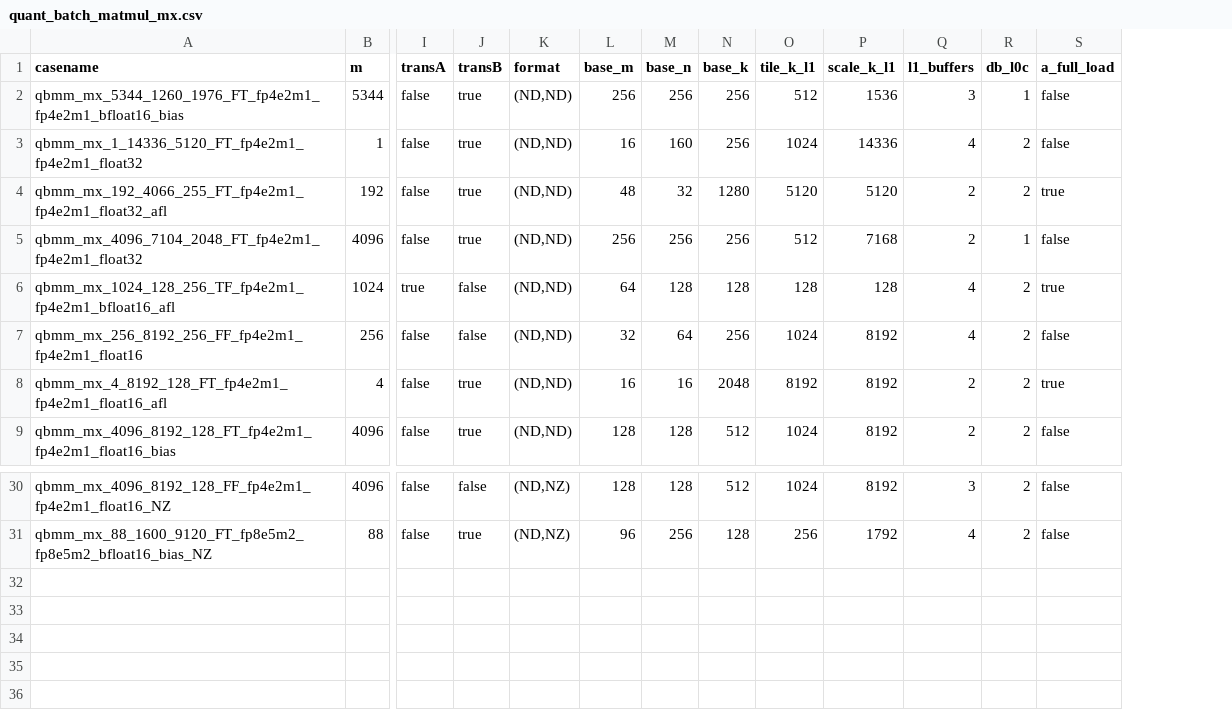
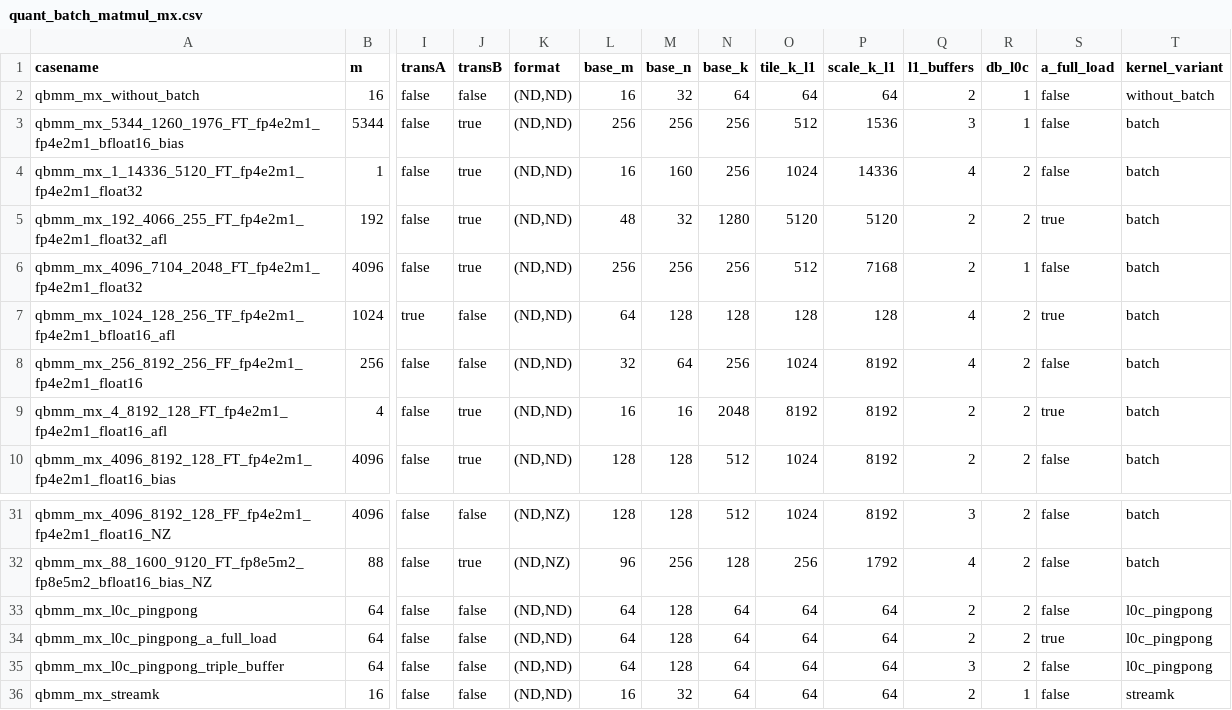
Before and after one commit to hicann/ops-tensor, a CSV file: examples/quant_batch_matmul/quant_batch_matmul_mx/quant_batch_matmul_mx.csv, drawn as a sheet; only a part is shown, gaps mark what is left out; addresses are those after the commit; rows hold the shown columns only; the diff names each change by its address in the sheet, - before the commit and + after, or states it on an @@ line.

Commit message:
feat(qbmm): 支持 Cube 无 Batch Kernel 与 L1 三缓冲
Co-authored-by: smdbha<panzhijie2@huawei.com>



# message auto-generated for no-merge-commit merge:
!343 merge master into master

feat(qbmm): 支持 Cube 无 Batch Kernel 与 L1 三缓冲

Created-by: smdbha
Commit-by: smdbha
Merged-by: cann-robot
Description: ## 描述
为 QBMM Cube Fixpipe 量化路径新增单 Batch 专用 Kernel，并补充 L1 三缓冲能力。

- 新增 `KernelMmadWithScaleFixpipeQuantWithoutBatch` 调度类型及 `kernel_qbmm_cube_without_batch.h`，固定 Batch=1，复用 QBMM BlockMmad 与 Scheduler，移除多 Batch 广播、地址换算和循环。
- `BlockMmadA8W8FixpipeQuant` 对非全载和 A 全载路径分别规划三缓冲 L1 地址，并用取模生成 0→1→2 的 buffer id；保留现有 2/4 缓冲路径。
- 保留 per-tensor/per-channel scale、Bias、Atomic Add 与尾块调度能力；补充无 Batch 和三缓冲相关 UT 入口、tiling 用例与数据生成支持。

## 关联的Issue
- #223

## 测试
- `gen_data.py --m 48 --n 80 --k 288 --x2_mode perchannel --bias --bias_dtype int32`：通过，并验证 per-channel scale 与 int32 bias 文件大小。
- 新增 tiling 默认值、三缓冲回绕及 K 尾块测试，并新增 per-tensor、per-channel、A Full Load 无 Batch Kernel 用例。
![ScreenShot_2026-09-10_153915_664.png](https://raw.gitcode.com/user-images/assets/8916881/646d4524-71a4-4aa6-83f7-83f492646b01/ScreenShot_2026-09-10_153915_664.png 'ScreenShot_2026-09-10_153915_664.png')
![ScreenShot_2026-09-10_175107_718.png](https://raw.gitcode.com/user-images/assets/8916881/109128bb-3562-4dcb-b5f7-180a524db449/ScreenShot_2026-09-10_175107_718.png 'ScreenShot_2026-09-10_175107_718.png')

## 文档更新
- 新增 `docs/API/gemm/kernel/kernel_qbmm_cube_without_batch.md`。
- 更新 Gemm Kernel/Block 索引、QBMM Cube 与 A8W8 Fixpipe Quant 文档，补充无 Batch 和 2/3/4 缓冲说明。

## 类型标签
- [ ] Bug修复
- [x] 新特性
- [ ] 性能优化
- [x] 文档更新
- [ ] 其他，请描述：

See merge request: cann/ops-tensor!343

```diff
--- a/examples/quant_batch_matmul/quant_batch_matmul_mx/quant_batch_matmul_mx.csv
+++ b/examples/quant_batch_matmul/quant_batch_matmul_mx/quant_batch_matmul_mx.csv
+column T (kernel_variant), rows 3-10: all batch; rows 31-32: batch | batch
+row 2: qbmm_mx_without_batch | 16 | false | false | (ND,ND) | 16 | 32 | 64 | 64 | 64 | 2 | 1 | false | without_batch
+row 33: qbmm_mx_l0c_pingpong | 64 | false | false | (ND,ND) | 64 | 128 | 64 | 64 | 64 | 2 | 2 | false | l0c_pingpong
+row 34: qbmm_mx_l0c_pingpong_a_full_load | 64 | false | false | (ND,ND) | 64 | 128 | 64 | 64 | 64 | 2 | 2 | true | l0c_pingpong
+row 35: qbmm_mx_l0c_pingpong_triple_buffer | 64 | false | false | (ND,ND) | 64 | 128 | 64 | 64 | 64 | 3 | 2 | false | l0c_pingpong
+row 36: qbmm_mx_streamk | 16 | false | false | (ND,ND) | 16 | 32 | 64 | 64 | 64 | 2 | 1 | false | streamk
```
Also changed, not shown: examples/quant_batch_matmul/quant_batch_matmul_cube/quant_batch_matmul_cube.csv, 58 other files.
